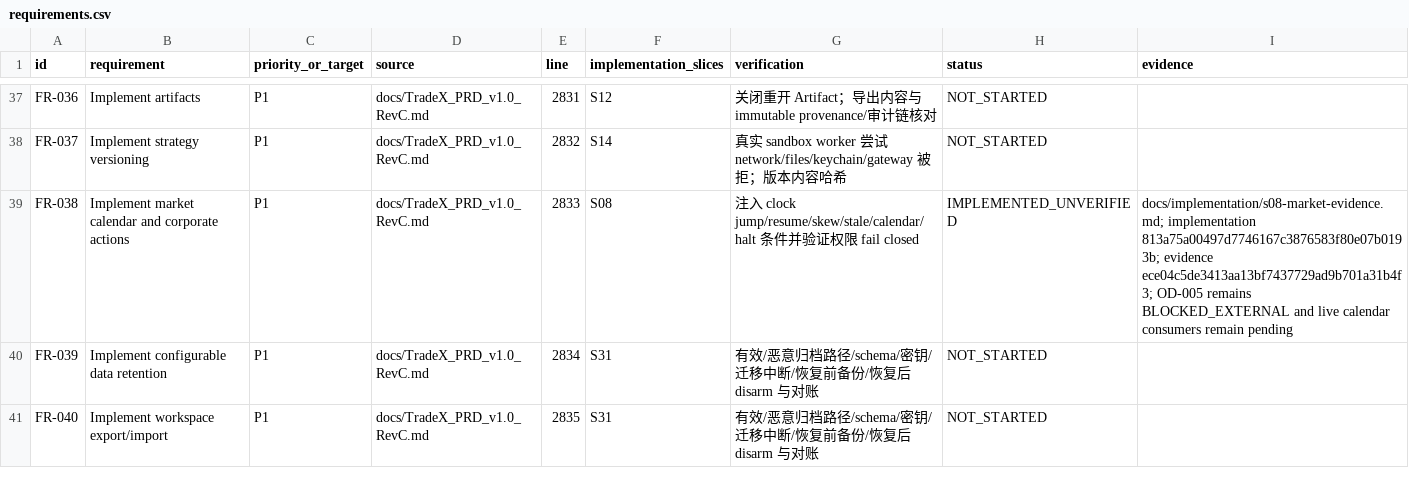
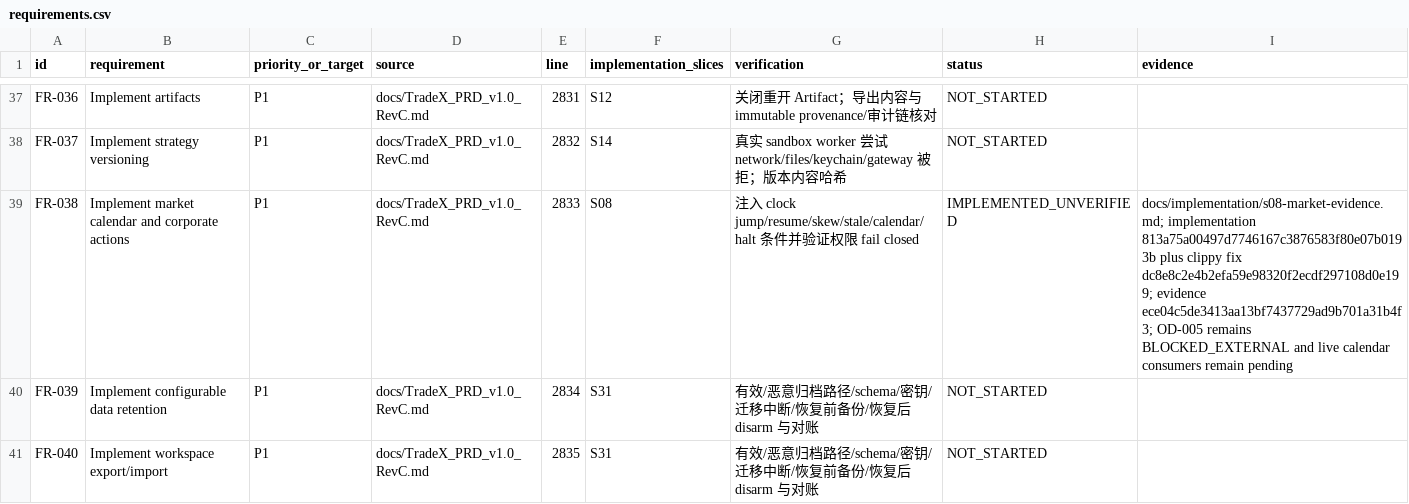
Before and after one commit to kaiqiangh/tradex, a CSV file: docs/implementation/requirements.csv, drawn as a sheet; only a part is shown, gaps mark what is left out; the diff covers the shown part only.

```diff
--- a/docs/implementation/requirements.csv
+++ b/docs/implementation/requirements.csv
@@ -38,3 +38,3 @@ FR-036,Implement artifacts,P1,docs/TradeX_PRD_v1.0_RevC.md,2831,S12,关闭重开
 FR-037,Implement strategy versioning,P1,docs/TradeX_PRD_v1.0_RevC.md,2832,S14,真实 sandbox worker 尝试 network/files/keychain/gateway 被拒；版本内容哈希,NOT_STARTED,
-FR-038,Implement market calendar and corporate actions,P1,docs/TradeX_PRD_v1.0_RevC.md,2833,S08,注入 clock jump/resume/skew/stale/calendar/halt 条件并验证权限 fail closed,IMPLEMENTED_UNVERIFIED,"docs/implementation/s08-market-evidence.md; implementation 813a75a00497d7746167c3876583f80e07b0193b; evidence ece04c5de3413aa13bf7437729ad9b701a31b4f3; OD-005 remains BLOCKED_EXTERNAL and live calendar consumers remain pending"
+FR-038,Implement market calendar and corporate actions,P1,docs/TradeX_PRD_v1.0_RevC.md,2833,S08,注入 clock jump/resume/skew/stale/calendar/halt 条件并验证权限 fail closed,IMPLEMENTED_UNVERIFIED,"docs/implementation/s08-market-evidence.md; implementation 813a75a00497d7746167c3876583f80e07b0193b plus clippy fix dc8e8c2e4b2efa59e98320f2ecdf297108d0e199; evidence ece04c5de3413aa13bf7437729ad9b701a31b4f3; OD-005 remains BLOCKED_EXTERNAL and live calendar consumers remain pending"
 FR-039,Implement configurable data retention,P1,docs/TradeX_PRD_v1.0_RevC.md,2834,S31,有效/恶意归档路径/schema/密钥/迁移中断/恢复前备份/恢复后 disarm 与对账,NOT_STARTED,
```
Also changed, not shown: 2 edited cells elsewhere in this file, docs/implementation/surfaces.csv, 2 other files.
